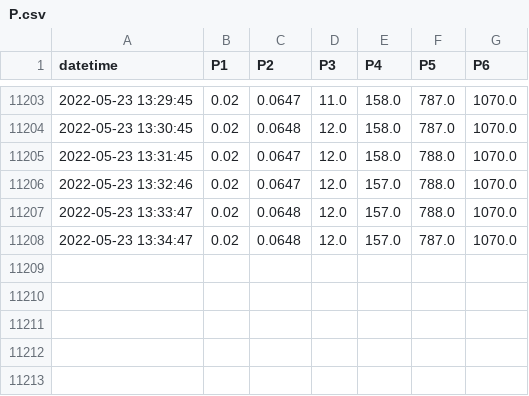
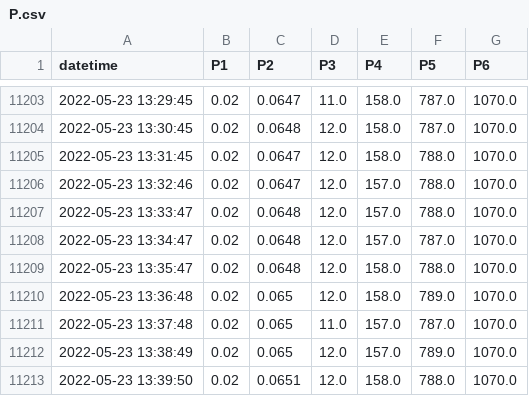
Before and after one commit to SciGEsN/SRC089, a CSV file: data/P.csv, drawn as a sheet; only a part is shown, gaps mark what is left out.

```diff
--- a/data/P.csv
+++ b/data/P.csv
@@ -11208 +11208,6 @@ datetime,P1,P2,P3,P4,P5,P6
 2022-05-23 13:34:47,0.02,0.0648,12.0,157.0,787.0,1070.0
+2022-05-23 13:35:47,0.02,0.0648,12.0,158.0,788.0,1070.0
+2022-05-23 13:36:48,0.02,0.065,12.0,158.0,789.0,1070.0
+2022-05-23 13:37:48,0.02,0.065,11.0,157.0,787.0,1070.0
+2022-05-23 13:38:49,0.02,0.065,12.0,157.0,789.0,1070.0
+2022-05-23 13:39:50,0.02,0.0651,12.0,158.0,788.0,1070.0
```
Also changed, not shown: data/T1.csv, data/T2.csv, 9 other files.
